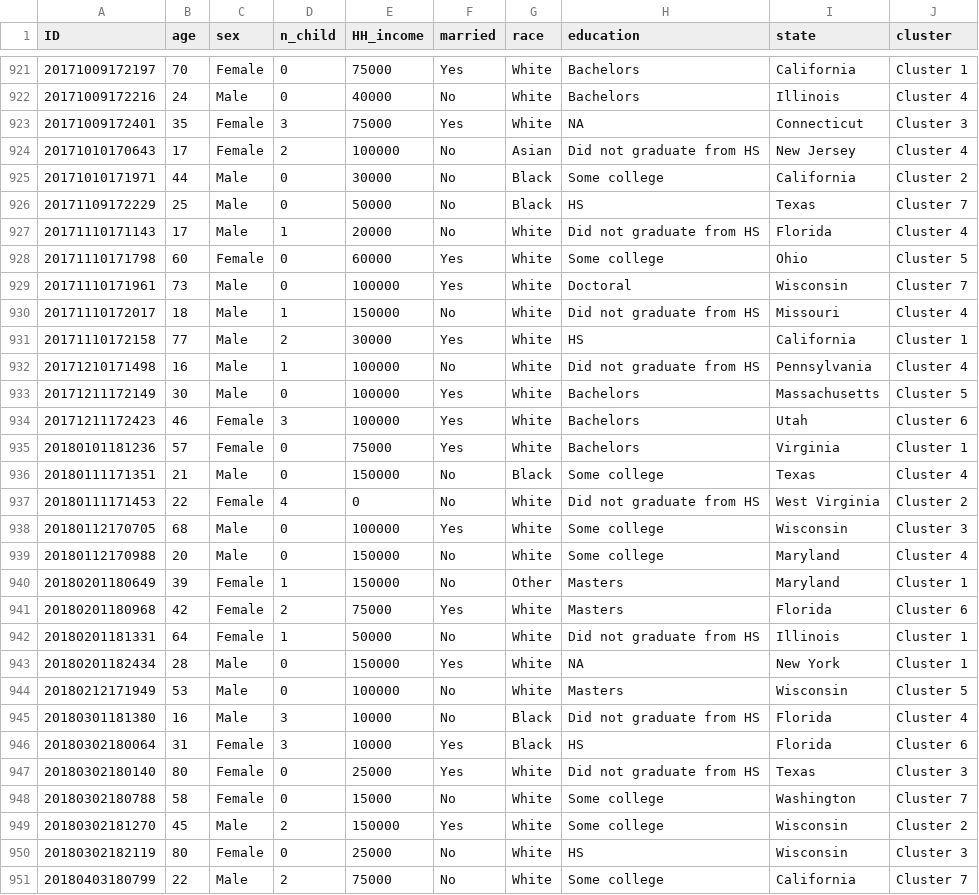
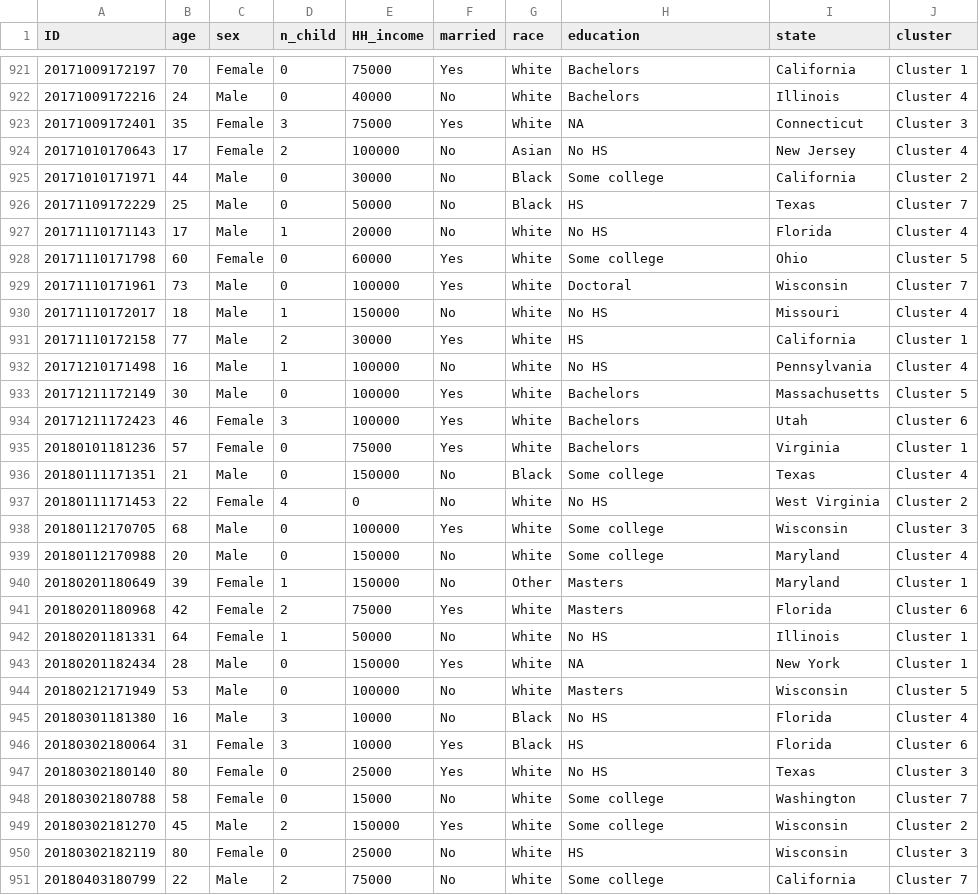
Before and after one commit to joemarlo/joemarlo.github.io, a CSV file: d3/ATUS_similarity/data/demographics.csv, drawn as a sheet; only a part is shown, gaps mark what is left out; the diff covers the shown part only.

```diff
--- a/d3/ATUS_similarity/data/demographics.csv
+++ b/d3/ATUS_similarity/data/demographics.csv
@@ -923,11 +923,11 @@ ID,age,sex,n_child,HH_income,married,race,education,state,cluster
 20171009172401,35,Female,3,75000,Yes,White,NA,Connecticut,Cluster 3
-20171010170643,17,Female,2,100000,No,Asian,Did not graduate from HS,New Jersey,Cluster 4
+20171010170643,17,Female,2,100000,No,Asian,No HS,New Jersey,Cluster 4
 20171010171971,44,Male,0,30000,No,Black,Some college,California,Cluster 2
 20171109172229,25,Male,0,50000,No,Black,HS,Texas,Cluster 7
-20171110171143,17,Male,1,20000,No,White,Did not graduate from HS,Florida,Cluster 4
+20171110171143,17,Male,1,20000,No,White,No HS,Florida,Cluster 4
 20171110171798,60,Female,0,60000,Yes,White,Some college,Ohio,Cluster 5
 20171110171961,73,Male,0,100000,Yes,White,Doctoral,Wisconsin,Cluster 7
-20171110172017,18,Male,1,150000,No,White,Did not graduate from HS,Missouri,Cluster 4
+20171110172017,18,Male,1,150000,No,White,No HS,Missouri,Cluster 4
 20171110172158,77,Male,2,30000,Yes,White,HS,California,Cluster 1
-20171210171498,16,Male,1,100000,No,White,Did not graduate from HS,Pennsylvania,Cluster 4
+20171210171498,16,Male,1,100000,No,White,No HS,Pennsylvania,Cluster 4
 20171211172149,30,Male,0,100000,Yes,White,Bachelors,Massachusetts,Cluster 5
@@ -936,3 +936,3 @@ ID,age,sex,n_child,HH_income,married,race,education,state,cluster
 20180111171351,21,Male,0,150000,No,Black,Some college,Texas,Cluster 4
-20180111171453,22,Female,4,0,No,White,Did not graduate from HS,West Virginia,Cluster 2
+20180111171453,22,Female,4,0,No,White,No HS,West Virginia,Cluster 2
 20180112170705,68,Male,0,100000,Yes,White,Some college,Wisconsin,Cluster 3
@@ -941,8 +941,8 @@ ID,age,sex,n_child,HH_income,married,race,education,state,cluster
 20180201180968,42,Female,2,75000,Yes,White,Masters,Florida,Cluster 6
-20180201181331,64,Female,1,50000,No,White,Did not graduate from HS,Illinois,Cluster 1
+20180201181331,64,Female,1,50000,No,White,No HS,Illinois,Cluster 1
 20180201182434,28,Male,0,150000,Yes,White,NA,New York,Cluster 1
 20180212171949,53,Male,0,100000,No,White,Masters,Wisconsin,Cluster 5
-20180301181380,16,Male,3,10000,No,Black,Did not graduate from HS,Florida,Cluster 4
+20180301181380,16,Male,3,10000,No,Black,No HS,Florida,Cluster 4
 20180302180064,31,Female,3,10000,Yes,Black,HS,Florida,Cluster 6
-20180302180140,80,Female,0,25000,Yes,White,Did not graduate from HS,Texas,Cluster 3
+20180302180140,80,Female,0,25000,Yes,White,No HS,Texas,Cluster 3
 20180302180788,58,Female,0,15000,No,White,Some college,Washington,Cluster 7
```
Also changed, not shown: 186 edited cells elsewhere in this file, 7 other files.
